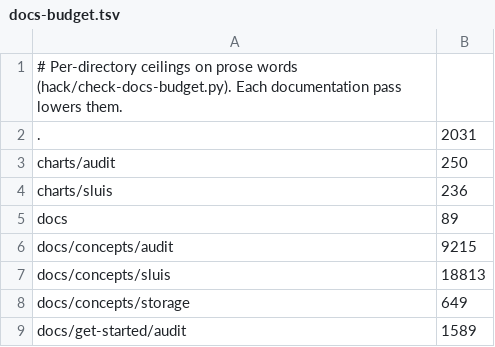
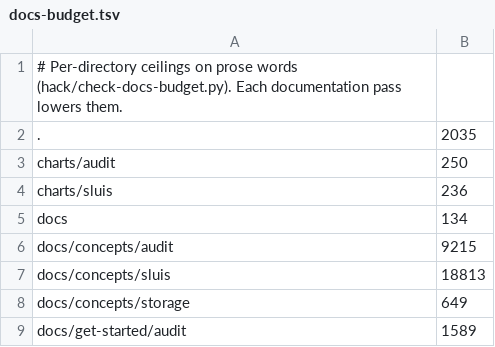
Before and after one commit to truvity/sluis, a TSV file: hack/docs-budget.tsv, drawn as a sheet; only a part is shown.

```diff
--- a/hack/docs-budget.tsv
+++ b/hack/docs-budget.tsv
@@ -1,6 +1,6 @@
 # Per-directory ceilings on prose words (hack/check-docs-budget.py). Each documentation pass lowers them.
-.	2031
+.	2035
 charts/audit	250
 charts/sluis	236
-docs	89
+docs	134
 docs/concepts/audit	9215
```
Also changed, not shown: 2 other files.
